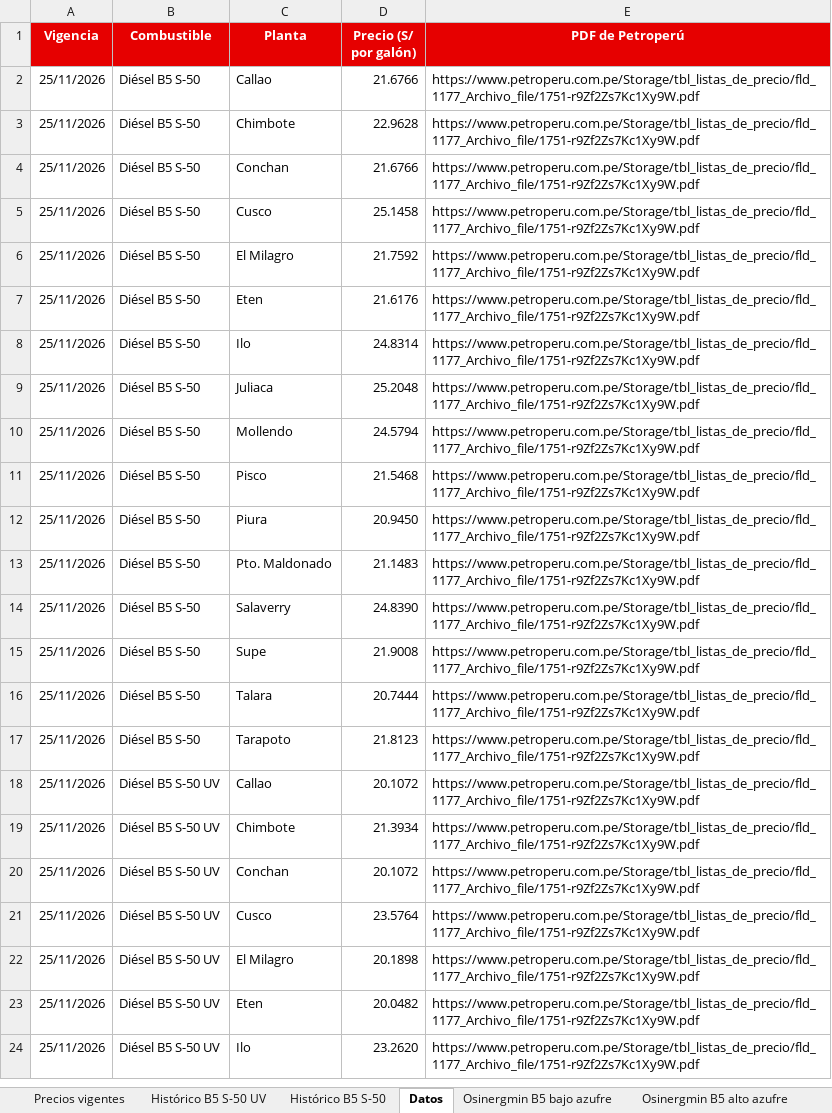
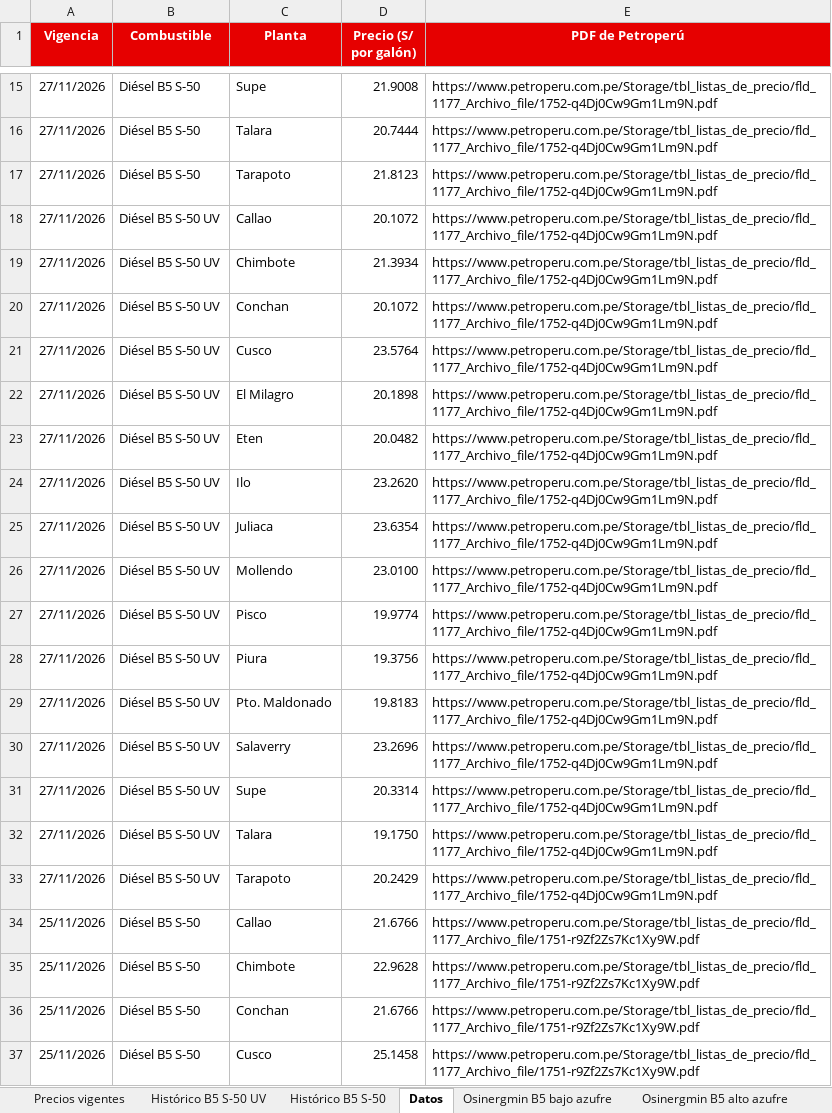
Before and after one commit to elpoppin2/AGENTE-PETROPERU-COMBUSTIBLES, an Excel workbook: data/precios-diesel-petroperu.xlsx, sheet Datos, drawn as a sheet; only a part is shown, gaps mark what is left out; the shorter side is filled out with more unchanged rows; values as stored, in another font and other column widths than the file's, no borders; the diff covers the shown part only; the diff names each change by its address in the sheet, - before the commit and + after, or states it on an @@ line.

Commit message:
Precios Petroperú 2026-11-27

```diff
--- a/data/precios-diesel-petroperu.xlsx (sheet Datos)
+++ b/data/precios-diesel-petroperu.xlsx (sheet Datos)
+row 15: 27/11/2026 | Diésel B5 S-50 | Supe | 21.9008 | https://www.petroperu.com.pe/Storage/tbl_listas_de_precio/fld_1177_Archivo_file/1752-q4Dj0Cw9Gm1Lm9N.pdf
+row 16: 27/11/2026 | Diésel B5 S-50 | Talara | 20.7444 | https://www.petroperu.com.pe/Storage/tbl_listas_de_precio/fld_1177_Archivo_file/1752-q4Dj0Cw9Gm1Lm9N.pdf
+row 17: 27/11/2026 | Diésel B5 S-50 | Tarapoto | 21.8123 | https://www.petroperu.com.pe/Storage/tbl_listas_de_precio/fld_1177_Archivo_file/1752-q4Dj0Cw9Gm1Lm9N.pdf
+row 18: 27/11/2026 | Diésel B5 S-50 UV | Callao | 20.1072 | https://www.petroperu.com.pe/Storage/tbl_listas_de_precio/fld_1177_Archivo_file/1752-q4Dj0Cw9Gm1Lm9N.pdf
+row 19: 27/11/2026 | Diésel B5 S-50 UV | Chimbote | 21.3934 | https://www.petroperu.com.pe/Storage/tbl_listas_de_precio/fld_1177_Archivo_file/1752-q4Dj0Cw9Gm1Lm9N.pdf
+row 20: 27/11/2026 | Diésel B5 S-50 UV | Conchan | 20.1072 | https://www.petroperu.com.pe/Storage/tbl_listas_de_precio/fld_1177_Archivo_file/1752-q4Dj0Cw9Gm1Lm9N.pdf
+row 21: 27/11/2026 | Diésel B5 S-50 UV | Cusco | 23.5764 | https://www.petroperu.com.pe/Storage/tbl_listas_de_precio/fld_1177_Archivo_file/1752-q4Dj0Cw9Gm1Lm9N.pdf
+row 22: 27/11/2026 | Diésel B5 S-50 UV | El Milagro | 20.1898 | https://www.petroperu.com.pe/Storage/tbl_listas_de_precio/fld_1177_Archivo_file/1752-q4Dj0Cw9Gm1Lm9N.pdf
+row 23: 27/11/2026 | Diésel B5 S-50 UV | Eten | 20.0482 | https://www.petroperu.com.pe/Storage/tbl_listas_de_precio/fld_1177_Archivo_file/1752-q4Dj0Cw9Gm1Lm9N.pdf
+row 24: 27/11/2026 | Diésel B5 S-50 UV | Ilo | 23.2620 | https://www.petroperu.com.pe/Storage/tbl_listas_de_precio/fld_1177_Archivo_file/1752-q4Dj0Cw9Gm1Lm9N.pdf
+row 25: 27/11/2026 | Diésel B5 S-50 UV | Juliaca | 23.6354 | https://www.petroperu.com.pe/Storage/tbl_listas_de_precio/fld_1177_Archivo_file/1752-q4Dj0Cw9Gm1Lm9N.pdf
+row 26: 27/11/2026 | Diésel B5 S-50 UV | Mollendo | 23.0100 | https://www.petroperu.com.pe/Storage/tbl_listas_de_precio/fld_1177_Archivo_file/1752-q4Dj0Cw9Gm1Lm9N.pdf
+row 27: 27/11/2026 | Diésel B5 S-50 UV | Pisco | 19.9774 | https://www.petroperu.com.pe/Storage/tbl_listas_de_precio/fld_1177_Archivo_file/1752-q4Dj0Cw9Gm1Lm9N.pdf
+row 28: 27/11/2026 | Diésel B5 S-50 UV | Piura | 19.3756 | https://www.petroperu.com.pe/Storage/tbl_listas_de_precio/fld_1177_Archivo_file/1752-q4Dj0Cw9Gm1Lm9N.pdf
+row 29: 27/11/2026 | Diésel B5 S-50 UV | Pto. Maldonado | 19.8183 | https://www.petroperu.com.pe/Storage/tbl_listas_de_precio/fld_1177_Archivo_file/1752-q4Dj0Cw9Gm1Lm9N.pdf
+row 30: 27/11/2026 | Diésel B5 S-50 UV | Salaverry | 23.2696 | https://www.petroperu.com.pe/Storage/tbl_listas_de_precio/fld_1177_Archivo_file/1752-q4Dj0Cw9Gm1Lm9N.pdf
+row 31: 27/11/2026 | Diésel B5 S-50 UV | Supe | 20.3314 | https://www.petroperu.com.pe/Storage/tbl_listas_de_precio/fld_1177_Archivo_file/1752-q4Dj0Cw9Gm1Lm9N.pdf
+row 32: 27/11/2026 | Diésel B5 S-50 UV | Talara | 19.1750 | https://www.petroperu.com.pe/Storage/tbl_listas_de_precio/fld_1177_Archivo_file/1752-q4Dj0Cw9Gm1Lm9N.pdf
+row 33: 27/11/2026 | Diésel B5 S-50 UV | Tarapoto | 20.2429 | https://www.petroperu.com.pe/Storage/tbl_listas_de_precio/fld_1177_Archivo_file/1752-q4Dj0Cw9Gm1Lm9N.pdf
```
Also changed, not shown: 13 added rows elsewhere in this sheet, sheet Precios vigentes, sheet Histórico B5 S-50, sheet Histórico B5 S-50 UV, 5 other files.
